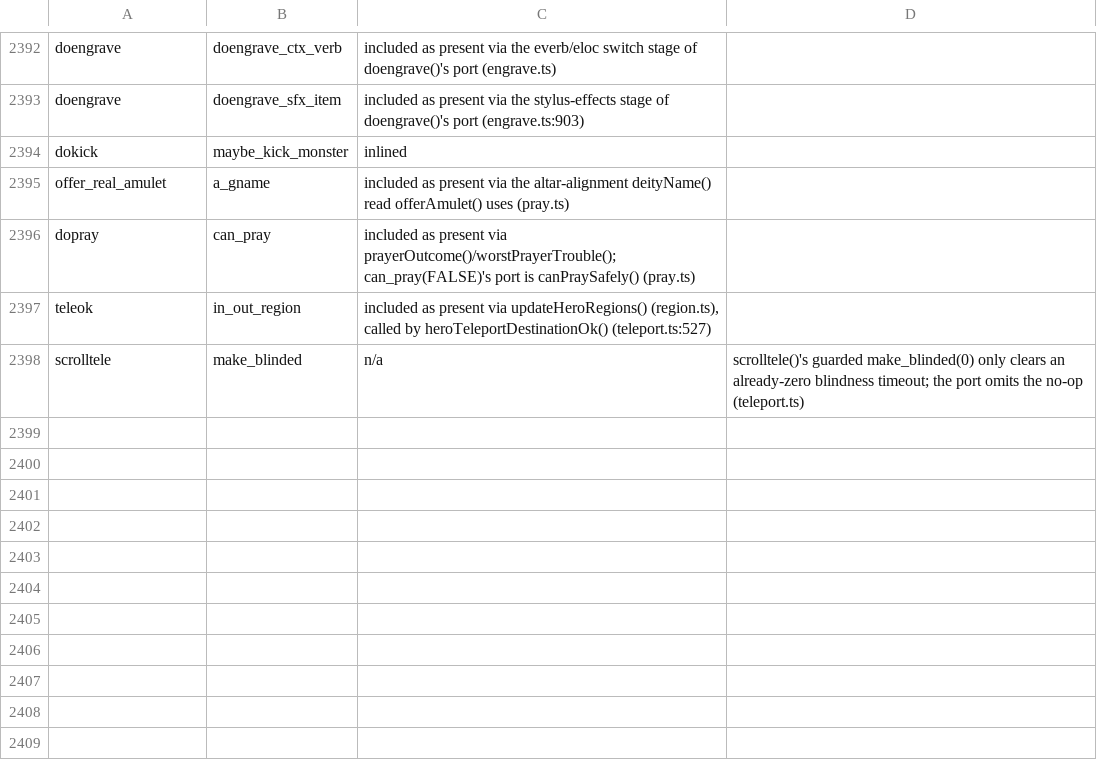
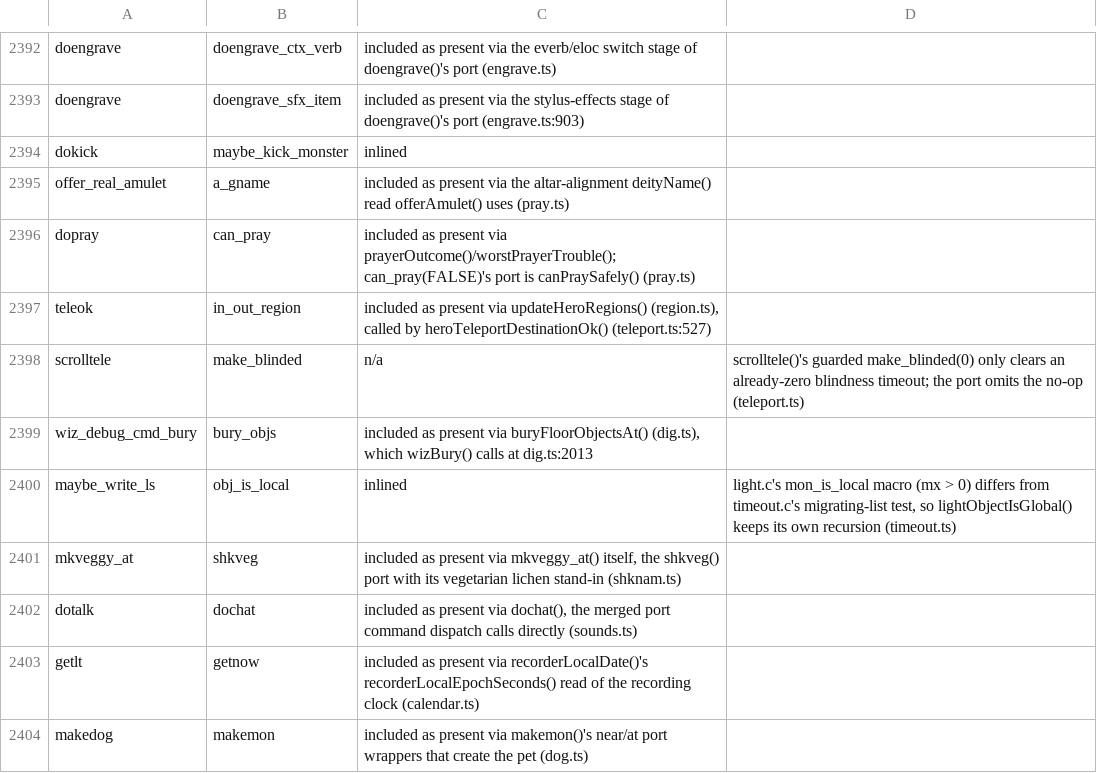
Before and after one commit to daoa0601/teleport-contest, a TSV file: docs/ledger/c-edges-justified.tsv, drawn as a sheet; only a part is shown, gaps mark what is left out; the diff names each change by its address in the sheet, - before the commit and + after, or states it on an @@ line.

Commit message:
makemon.c/sounds.c/calendar.c/dog.c: split temperature_shift() out of rndmonst_adj and justify the merged dispatch edges

```diff
--- a/docs/ledger/c-edges-justified.tsv
+++ b/docs/ledger/c-edges-justified.tsv
+row 2399: wiz_debug_cmd_bury | bury_objs | included as present via buryFloorObjectsAt() (dig.ts), which wizBury() calls at dig.ts:2013
+row 2400: maybe_write_ls | obj_is_local | inlined | light.c's mon_is_local macro (mx > 0) differs from timeout.c's migrating-list test, so lightObjectIsGlobal() keeps its own recursion (timeout.ts)
+row 2401: mkveggy_at | shkveg | included as present via mkveggy_at() itself, the shkveg() port with its vegetarian lichen stand-in (shknam.ts)
+row 2402: dotalk | dochat | included as present via dochat(), the merged port command dispatch calls directly (sounds.ts)
+row 2403: getlt | getnow | included as present via recorderLocalDate()'s recorderLocalEpochSeconds() read of the recording clock (calendar.ts)
+row 2404: makedog | makemon | included as present via makemon()'s near/at port wrappers that create the pet (dog.ts)
```
Also changed, not shown: 2 other files.
